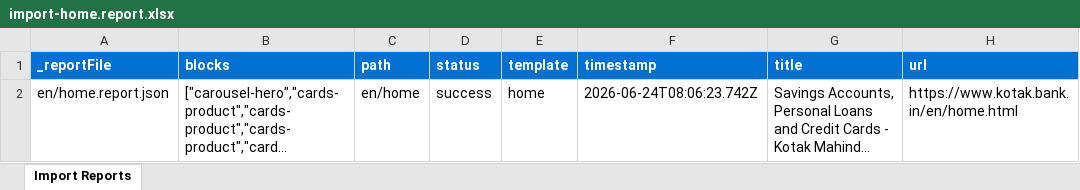
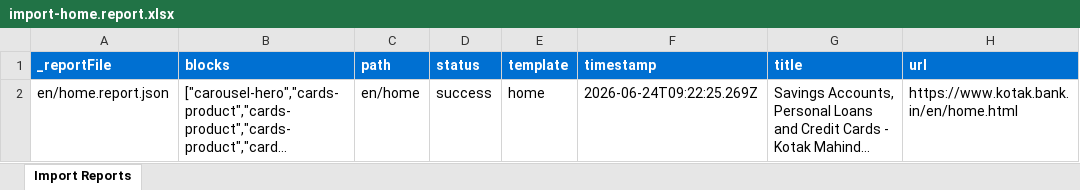
Before and after one commit to vasiurrahmangh/kotakbank, an Excel workbook: tools/importer/reports/import-home.report.xlsx, sheet Import Reports, drawn as a sheet; long unchanged cells end in …; values as stored, in another font and other column widths than the file's, no borders; the diff names each change by its address in the sheet, - before the commit and + after, or states it on an @@ line.

Commit message:
Add tabs-rates block, update importer
Automated migration updates generated by Experience Modernization Agent.

Changed files (5):
- blocks/tabs-rates/tabs-rates.css
- tools/importer/import-home.bundle.js
- tools/importer/parsers/cards-product.js
- tools/importer/reports/en/home.report.json
- tools/importer/reports/import-home.report.xlsx

```diff
--- a/tools/importer/reports/import-home.report.xlsx (sheet Import Reports)
+++ b/tools/importer/reports/import-home.report.xlsx (sheet Import Reports)
-F2 (timestamp): 2026-06-24T08:06:23.742Z
+F2 (timestamp): 2026-06-24T09:22:25.269Z
```
Also changed, not shown: 4 other files.
